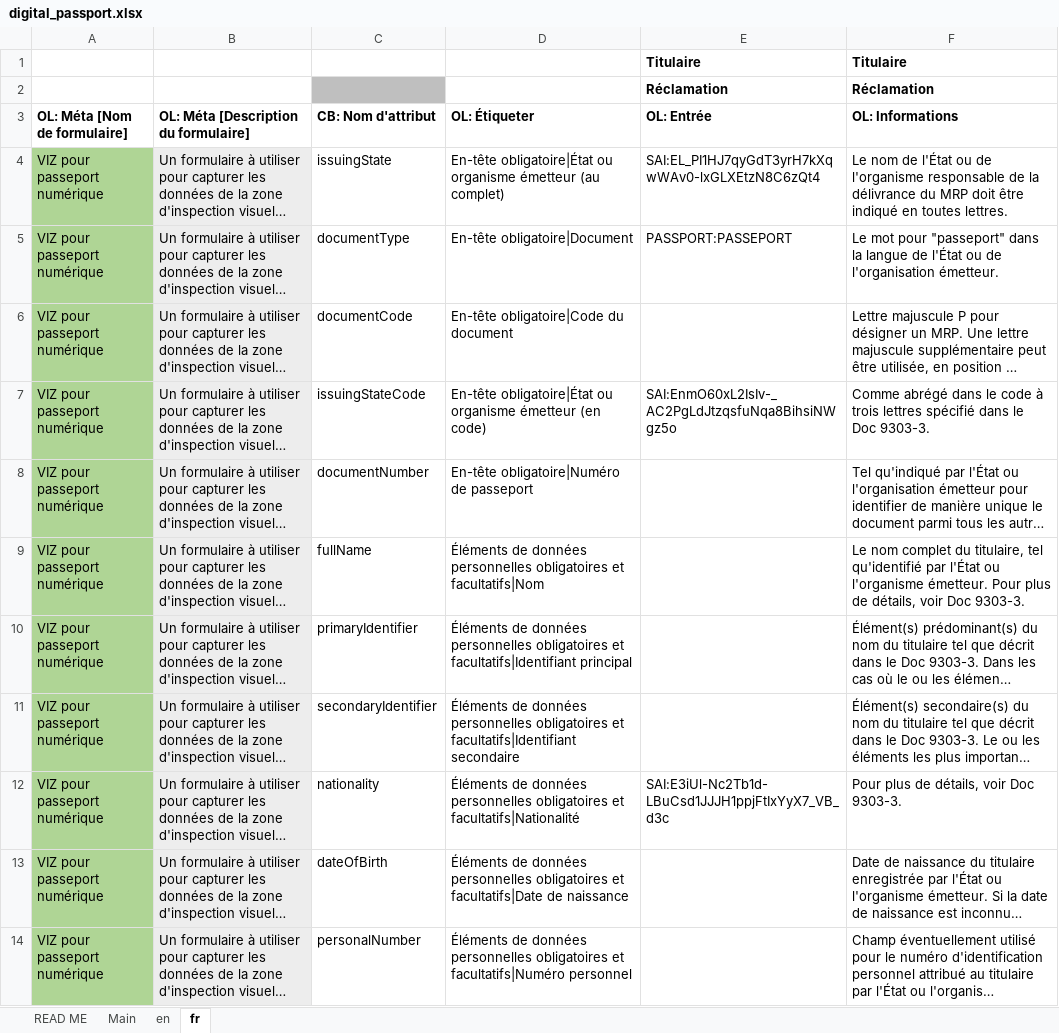
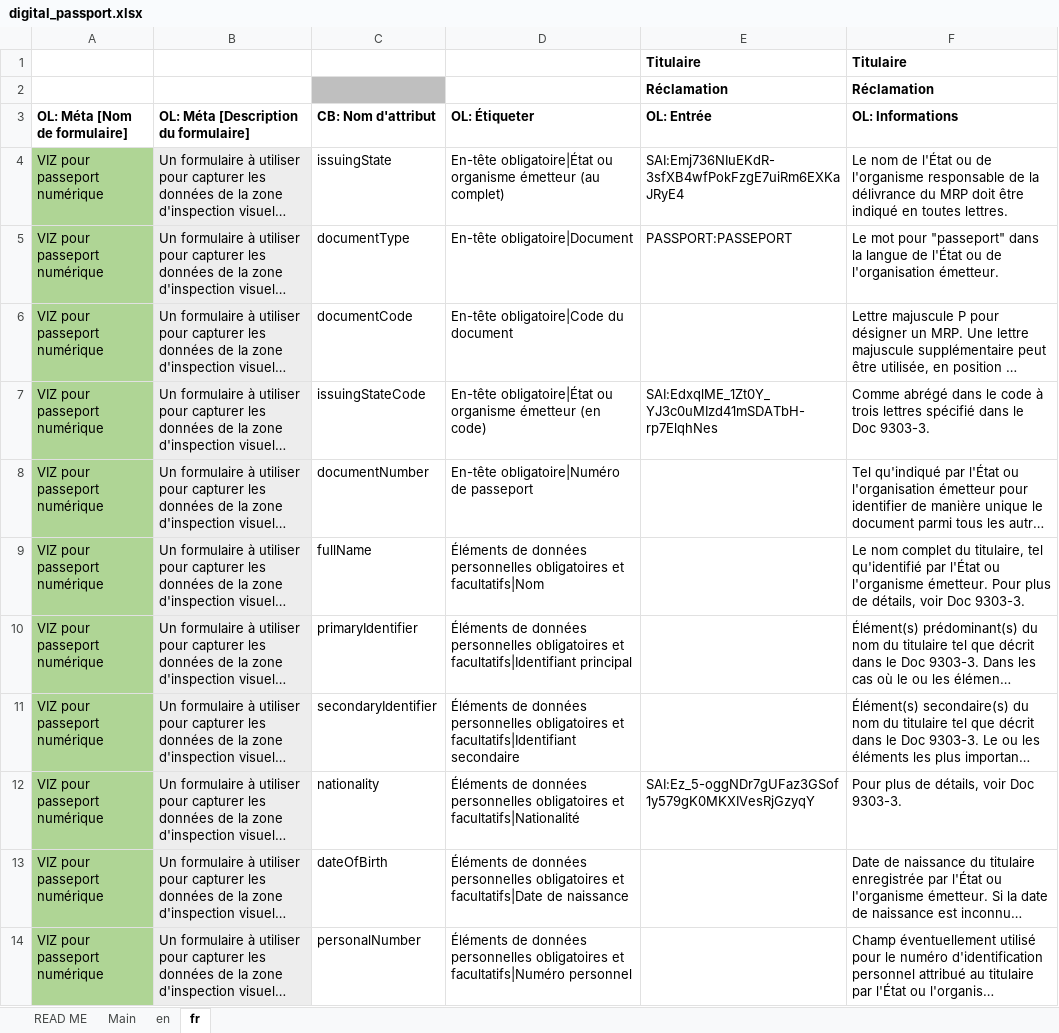
Before and after one commit to THCLab/oca-ecosystem, an Excel workbook: examples/swiss_passport/digital_passport.xlsx, sheet fr, drawn as a sheet; only a part is shown; long unchanged cells end in …; values as stored, in another font and other column widths than the file's, no borders; the diff names each change by its address in the sheet, - before the commit and + after, or states it on an @@ line.

```diff
--- a/examples/swiss_passport/digital_passport.xlsx (sheet fr)
+++ b/examples/swiss_passport/digital_passport.xlsx (sheet fr)
-E4 (OL: Entrée): SAI:EL_PI1HJ7qyGdT3yrH7kXqwWAv0-lxGLXEtzN8C6zQt4
+E4 (OL: Entrée): SAI:Emj736NIuEKdR-3sfXB4wfPokFzgE7uiRm6EXKaJRyE4
-E7 (OL: Entrée): SAI:EnmO60xL2IsIv-_AC2PgLdJtzqsfuNqa8BihsiNWgz5o
+E7 (OL: Entrée): SAI:EdxqlME_1Zt0Y_YJ3c0uMIzd41mSDATbH-rp7ElqhNes
-E12 (OL: Entrée): SAI:E3iUl-Nc2Tb1d-LBuCsd1JJJH1ppjFtIxYyX7_VB_d3c
+E12 (OL: Entrée): SAI:Ez_5-oggNDr7gUFaz3GSof1y579gK0MKXIVesRjGzyqY
```
Also changed, not shown: sheet en, sheet Main, charts or pictures, 6 other files.
